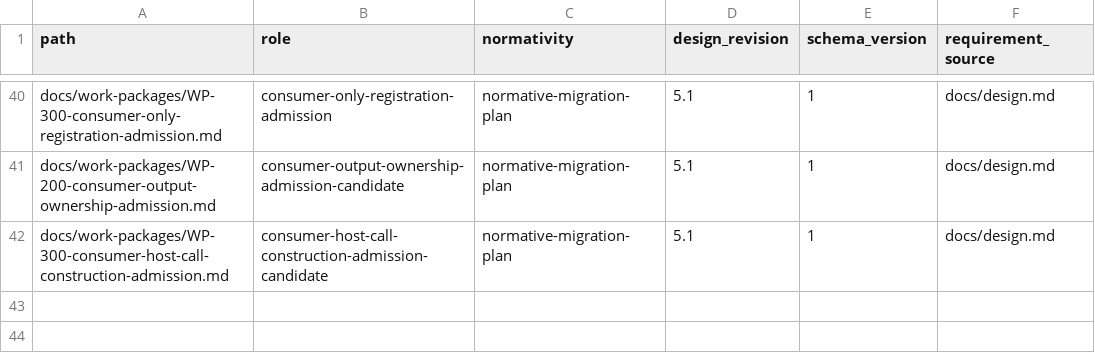
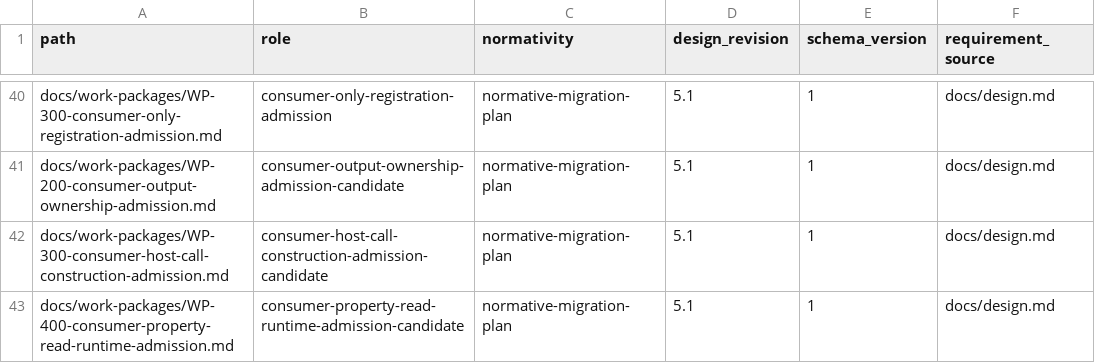
Before and after one commit to yushun1990/clinkz-wot, a CSV file: docs/artifacts.csv, drawn as a sheet; only a part is shown, gaps mark what is left out.

```diff
--- a/docs/artifacts.csv
+++ b/docs/artifacts.csv
@@ -42 +42,2 @@ docs/work-packages/WP-200-consumer-output-ownership-admission.md,consumer-output
 docs/work-packages/WP-300-consumer-host-call-construction-admission.md,consumer-host-call-construction-admission-candidate,normative-migration-plan,5.1,1,docs/design.md
+docs/work-packages/WP-400-consumer-property-read-runtime-admission.md,consumer-property-read-runtime-admission-candidate,normative-migration-plan,5.1,1,docs/design.md
```
Also changed, not shown: docs/api-ownership.csv, 8 other files.
